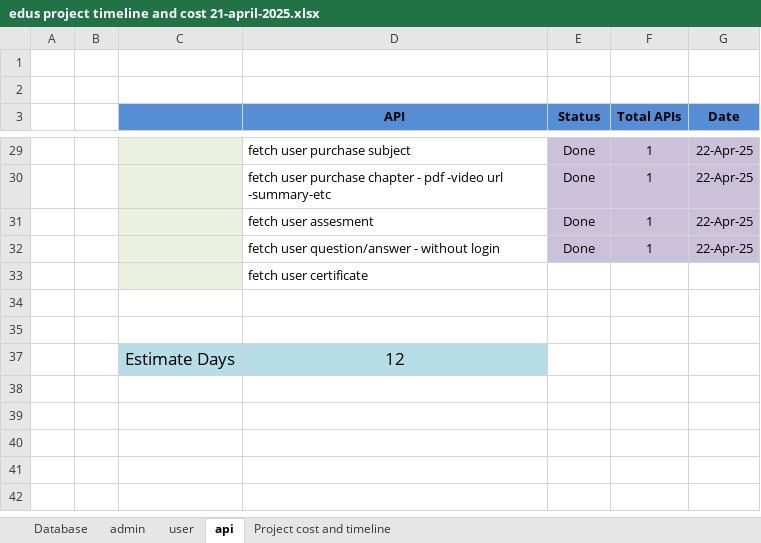
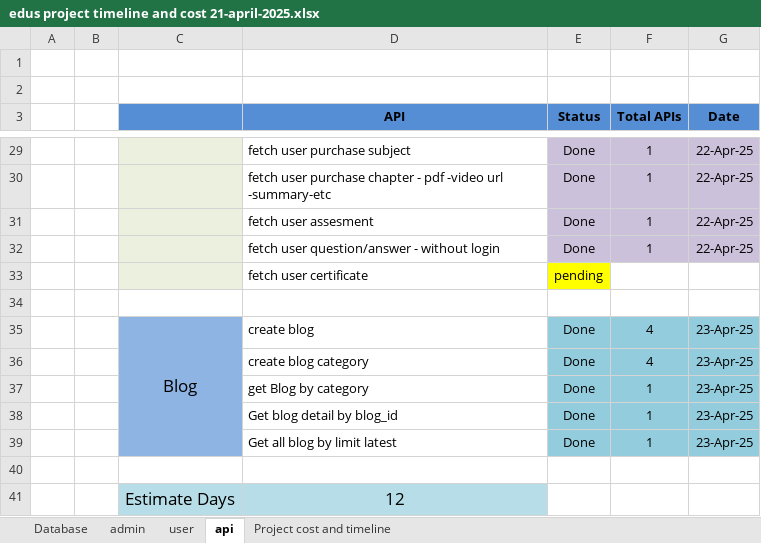
Before and after one commit to pankajsharmaucs/next-js-online-learning-app, an Excel workbook: edus project timeline and cost 21-april-2025.xlsx, sheet api, drawn as a sheet; only a part is shown, gaps mark what is left out; values as stored, in another font and other column widths than the file's, no borders; the diff names each change by its address in the sheet, - before the commit and + after, or states it on an @@ line.

Commit message:
fetch and blog and blog category

```diff
--- a/edus project timeline and cost 21-april-2025.xlsx (sheet api)
+++ b/edus project timeline and cost 21-april-2025.xlsx (sheet api)
-E33 (Status): (empty)
+E33 (Status): pending
-E33 fill: none
+E33 fill: #FFFF00
+row 35:  |  | Blog | create blog | Done | 4 | 23-Apr-25
+row 36:  |  |  | create blog category | Done | 4 | 23-Apr-25
+row 37:  |  |  | get Blog by category | Done | 1 | 23-Apr-25
+row 38:  |  |  | Get blog detail by blog_id | Done | 1 | 23-Apr-25
+row 39:  |  |  | Get all blog by limit latest | Done | 1 | 23-Apr-25
```
Also changed, not shown: charts or pictures, 14 other files.
